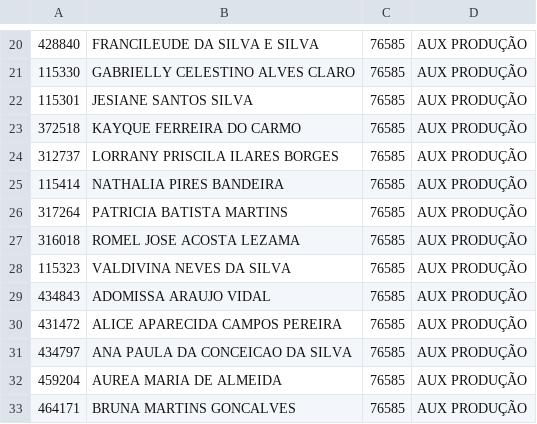
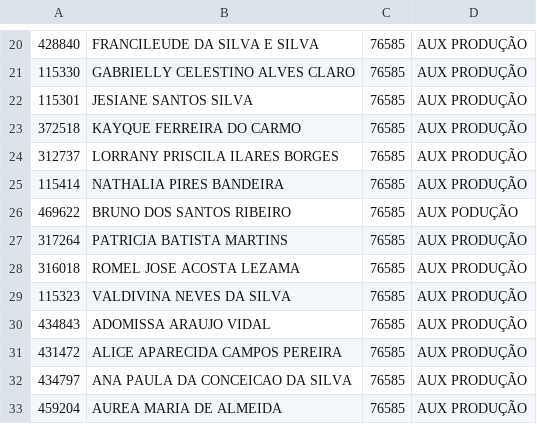
Before and after one commit to James-Johny/yavos, a CSV file: listanomes.csv, drawn as a sheet; only a part is shown, gaps mark what is left out; the shorter side is filled out with more unchanged rows.

```diff
--- a/listanomes.csv
+++ b/listanomes.csv
@@ -25,2 +25,3 @@
 115414;NATHALIA PIRES BANDEIRA;76585;AUX PRODUÇÃO
+469622;BRUNO DOS SANTOS RIBEIRO;76585;AUX PODUÇÃO
 317264;PATRICIA BATISTA MARTINS;76585;AUX PRODUÇÃO
```
Also changed, not shown: 3 other files.
